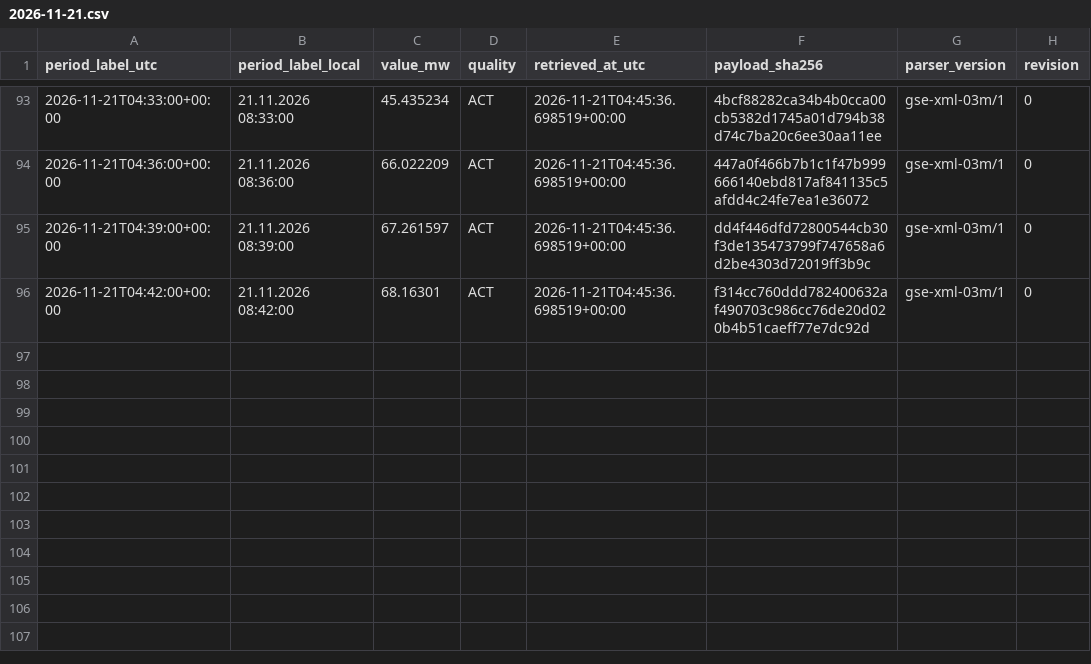
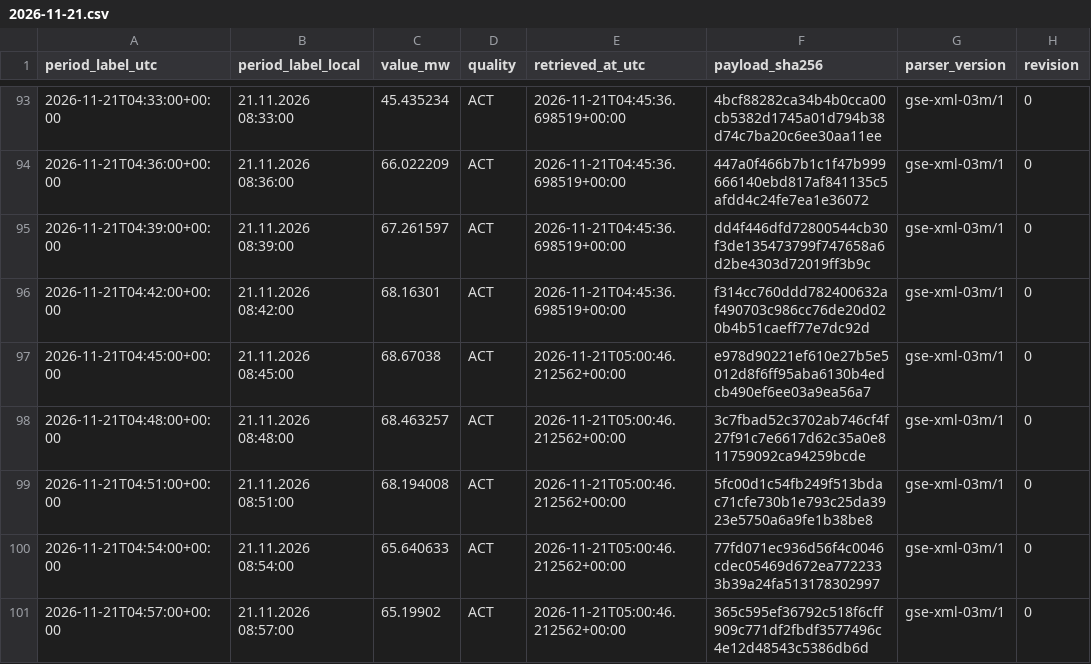
Before and after one commit to GiorgiKhorbaladze/Georgia-WindCast, a CSV file: gse/2026/11/2026-11-21.csv, drawn as a sheet; only a part is shown, gaps mark what is left out.

```diff
--- a/gse/2026/11/2026-11-21.csv
+++ b/gse/2026/11/2026-11-21.csv
@@ -96 +96,6 @@ period_label_utc,period_label_local,value_mw,quality,retrieved_at_utc,payload_sh
 2026-11-21T04:42:00+00:00,21.11.2026 08:42:00,68.16301,ACT,2026-11-21T04:45:36.698519+00:00,f314cc760ddd782400632af490703c986cc76de20d020b4b51caeff77e7dc92d,gse-xml-03m/1,0
+2026-11-21T04:45:00+00:00,21.11.2026 08:45:00,68.67038,ACT,2026-11-21T05:00:46.212562+00:00,e978d90221ef610e27b5e5012d8f6ff95aba6130b4edcb490ef6ee03a9ea56a7,gse-xml-03m/1,0
+2026-11-21T04:48:00+00:00,21.11.2026 08:48:00,68.463257,ACT,2026-11-21T05:00:46.212562+00:00,3c7fbad52c3702ab746cf4f27f91c7e6617d62c35a0e811759092ca94259bcde,gse-xml-03m/1,0
+2026-11-21T04:51:00+00:00,21.11.2026 08:51:00,68.194008,ACT,2026-11-21T05:00:46.212562+00:00,5fc00d1c54fb249f513bdac71cfe730b1e793c25da3923e5750a6a9fe1b38be8,gse-xml-03m/1,0
+2026-11-21T04:54:00+00:00,21.11.2026 08:54:00,65.640633,ACT,2026-11-21T05:00:46.212562+00:00,77fd071ec936d56f4c0046cdec05469d672ea7722333b39a24fa513178302997,gse-xml-03m/1,0
+2026-11-21T04:57:00+00:00,21.11.2026 08:57:00,65.19902,ACT,2026-11-21T05:00:46.212562+00:00,365c595ef36792c518f6cff909c771df2fbdf3577496c4e12d48543c5386db6d,gse-xml-03m/1,0
```
Also changed, not shown: balance/2026/11/2026-11-21.csv, 2 other files.
